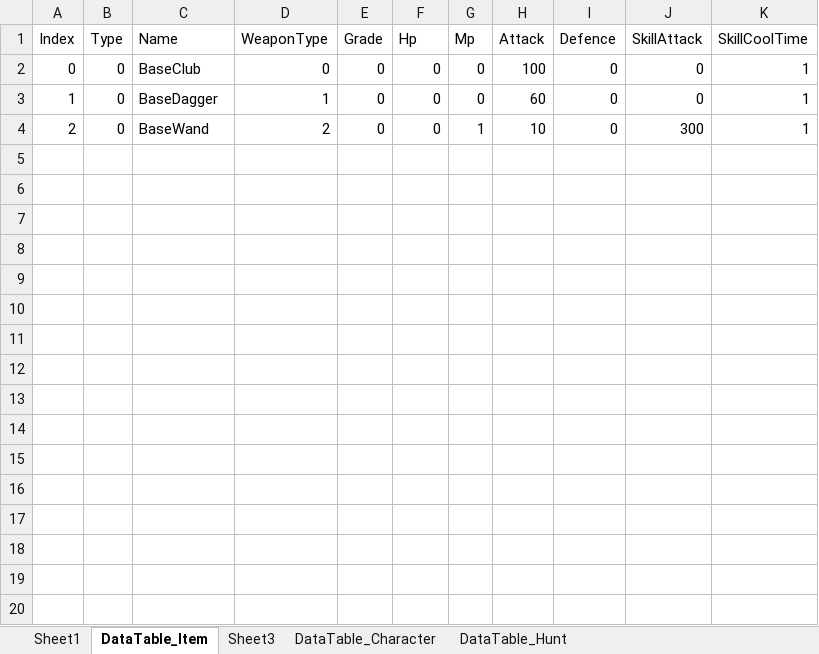
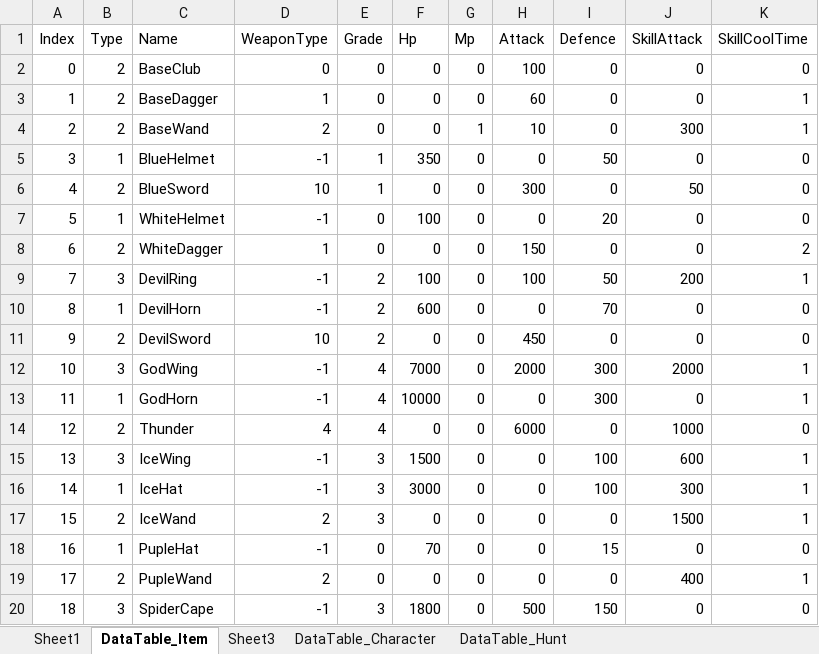
Before and after one commit to JeongHyeop/RandomRPG, an Excel workbook: Assets/Resources/Table/DataTable.xlsx, sheet DataTable_Item, drawn as a sheet; only a part is shown; values as stored, in another font and other column widths than the file's, no borders; the diff covers the shown part only; the diff names each change by its address in the sheet, - before the commit and + after, or states it on an @@ line.

```diff
--- a/Assets/Resources/Table/DataTable.xlsx (sheet DataTable_Item)
+++ b/Assets/Resources/Table/DataTable.xlsx (sheet DataTable_Item)
-B2:B4 (Type): 0
+B2:B4 (Type): 2
-K2 (SkillCoolTime): 1
+K2 (SkillCoolTime): 0
+row 5: 3 | 1 | BlueHelmet | -1 | 1 | 350 | 0 | 0 | 50 | 0 | 0
+row 6: 4 | 2 | BlueSword | 10 | 1 | 0 | 0 | 300 | 0 | 50 | 0
+row 7: 5 | 1 | WhiteHelmet | -1 | 0 | 100 | 0 | 0 | 20 | 0 | 0
+row 8: 6 | 2 | WhiteDagger | 1 | 0 | 0 | 0 | 150 | 0 | 0 | 2
+row 9: 7 | 3 | DevilRing | -1 | 2 | 100 | 0 | 100 | 50 | 200 | 1
+row 10: 8 | 1 | DevilHorn | -1 | 2 | 600 | 0 | 0 | 70 | 0 | 0
+row 11: 9 | 2 | DevilSword | 10 | 2 | 0 | 0 | 450 | 0 | 0 | 0
+row 12: 10 | 3 | GodWing | -1 | 4 | 7000 | 0 | 2000 | 300 | 2000 | 1
+row 13: 11 | 1 | GodHorn | -1 | 4 | 10000 | 0 | 0 | 300 | 0 | 1
+row 14: 12 | 2 | Thunder | 4 | 4 | 0 | 0 | 6000 | 0 | 1000 | 0
+row 15: 13 | 3 | IceWing | -1 | 3 | 1500 | 0 | 0 | 100 | 600 | 1
+row 16: 14 | 1 | IceHat | -1 | 3 | 3000 | 0 | 0 | 100 | 300 | 1
+row 17: 15 | 2 | IceWand | 2 | 3 | 0 | 0 | 0 | 0 | 1500 | 1
+row 18: 16 | 1 | PupleHat | -1 | 0 | 70 | 0 | 0 | 15 | 0 | 0
+row 19: 17 | 2 | PupleWand | 2 | 0 | 0 | 0 | 0 | 0 | 400 | 1
+row 20: 18 | 3 | SpiderCape | -1 | 3 | 1800 | 0 | 500 | 150 | 0 | 0
```
Also changed, not shown: 8 added rows elsewhere in this sheet, 52 other files.
